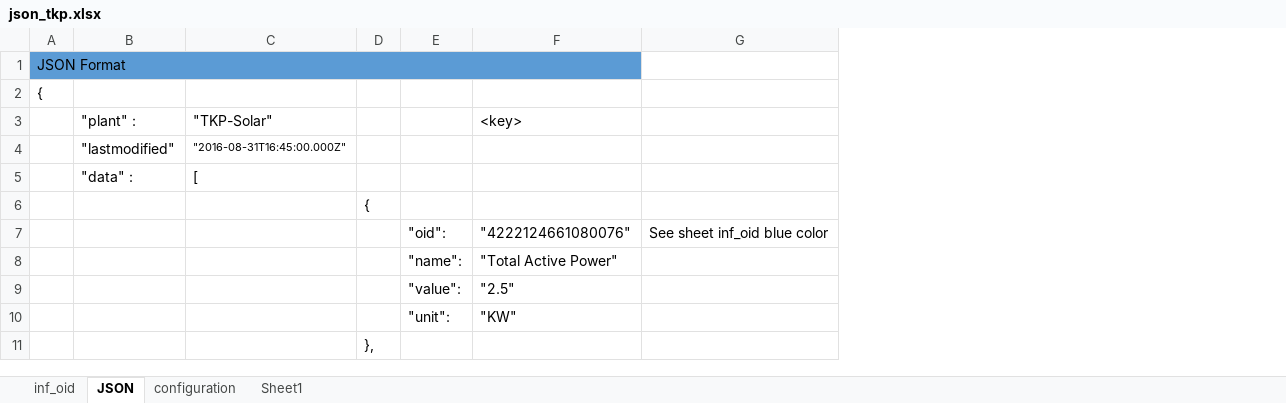
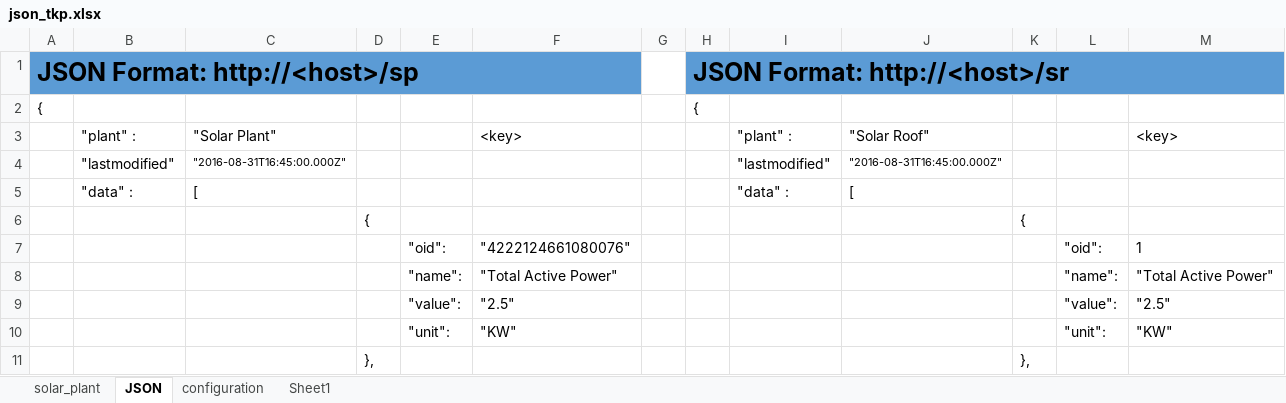
Before and after one commit to kongdej/coconut, an Excel workbook: documents/json_tkp.xlsx, sheet JSON, drawn as a sheet; only a part is shown; values as stored, in another font and other column widths than the file's, no borders; removed rows and columns are numbered as before the commit, all else as after; the diff names each change by its address in the sheet, - before the commit and + after, or states it on an @@ line.

```diff
--- a/documents/json_tkp.xlsx (sheet JSON)
+++ b/documents/json_tkp.xlsx (sheet JSON)
-sheet tab: inf_oid
+sheet tab: solar_plant
-column G, row 7: See sheet inf_oid blue color
+column G, empty
+column H, rows 1-2: JSON Format: http://<host>/sr | {
+column I, rows 3-5: "plant" : | "lastmodified" | "data" :
+column J, rows 3-5: "Solar Roof" | "2016-08-31T16:45:00.000Z" | [
+column K, rows 6-11: { |  |  |  |  | },
+column L, rows 7-10: "oid": | "name": | "value": | "unit":
+column M, rows 3-10: <key> |  |  |  | 1 | "Total Active Power" | "2.5" | "KW"
-A1: JSON Format
+A1: JSON Format: http://<host>/sp
-A1 bold: off
+A1 bold: on, text size: larger
-C3: "TKP-Solar"
+C3: "Solar Plant"
```
Also changed, not shown: 11 other files.
